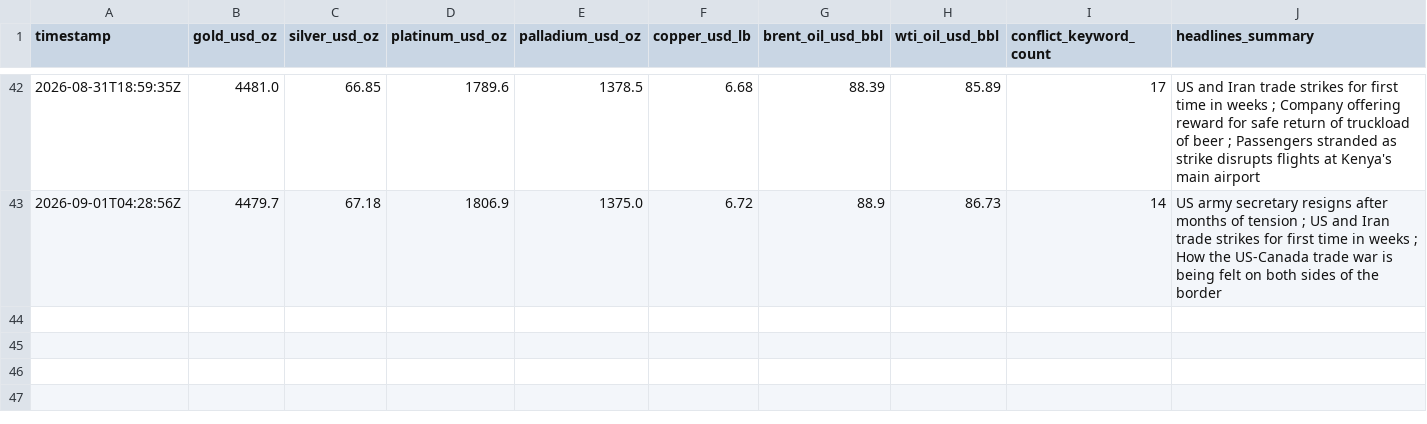
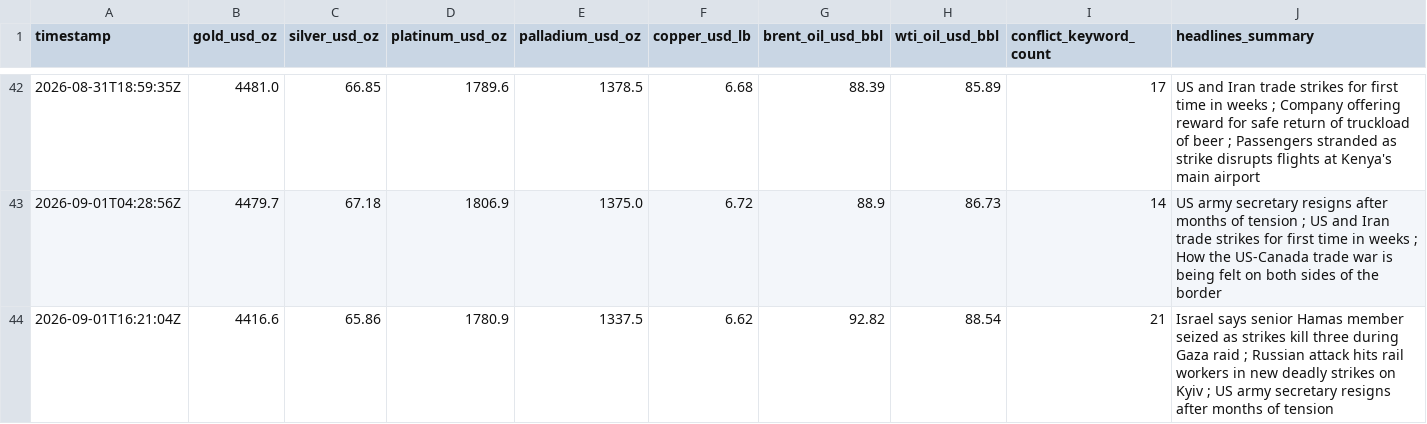
Before and after one commit to vulevu228/MacroConflictTracker, a CSV file: commodity_prices.csv, drawn as a sheet; only a part is shown, gaps mark what is left out.

```diff
--- a/commodity_prices.csv
+++ b/commodity_prices.csv
@@ -43 +43,2 @@ timestamp,gold_usd_oz,silver_usd_oz,platinum_usd_oz,palladium_usd_oz,copper_usd_
 2026-09-01T04:28:56Z,4479.7,67.18,1806.9,1375.0,6.72,88.9,86.73,14,US army secretary resigns after months of tension ; US and Iran trade strikes for first time in weeks ; How the US-Canada trade war is being felt on both sides of the border
+2026-09-01T16:21:04Z,4416.6,65.86,1780.9,1337.5,6.62,92.82,88.54,21,Israel says senior Hamas member seized as strikes kill three during Gaza raid ; Russian attack hits rail workers in new deadly strikes on Kyiv ; US army secretary resigns after months of tension
```
Also changed, not shown: 1 other file.
